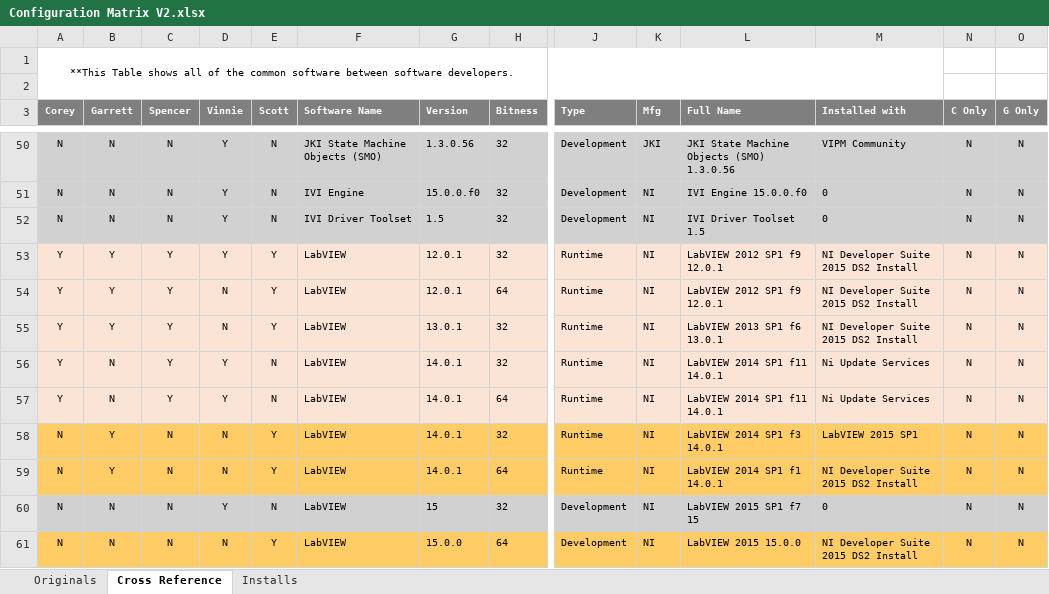
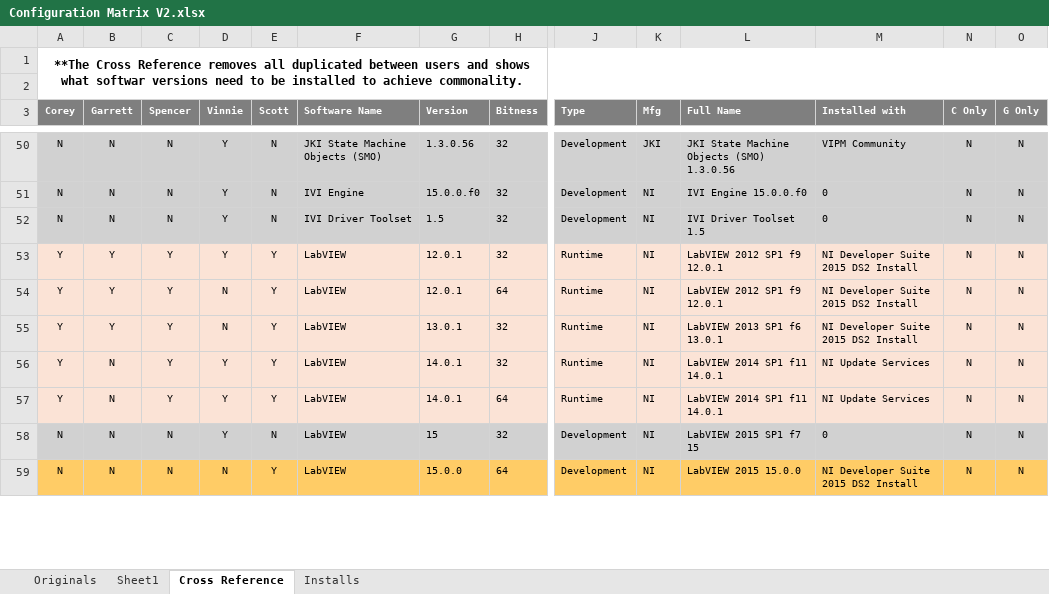
Before and after one commit to jbeachsc/Projects, an Excel workbook: LabVIEW Install Documentation/Supporting Documents/Configurations/Configuration Matrix V2.xlsx, sheet Cross Reference, drawn as a sheet; only a part is shown, gaps mark what is left out; values as stored, in another font and other column widths than the file's, no borders; rows hold the shown columns only; the diff covers the shown part only; the diff names each change by its address in the sheet, - before the commit and + after, or states it on an @@ line.

```diff
--- a/LabVIEW Install Documentation/Supporting Documents/Configurations/Configuration Matrix V2.xlsx (sheet Cross Reference)
+++ b/LabVIEW Install Documentation/Supporting Documents/Configurations/Configuration Matrix V2.xlsx (sheet Cross Reference)
+sheet tab: Sheet1
-A1 (Corey): **This Table shows all of the common software between software developers.
+A1 (Corey): **The Cross Reference removes all duplicated between users and shows what softwar versions need to be installed to achieve commonality.
-A1 bold: off
+A1 bold: on, text size: larger
-A1:M2 merged
+A1:R2 merged
-E56:E57 (Scott): N
+E56:E57 (Scott): Y
-M56:M57 (Installed with): Ni Update Services
+M56:M57 (Installed with): NI Update Services
-row 58: N | Y | N | N | Y | LabVIEW | 14.0.1 | 32 | Runtime | NI | LabVIEW 2014 SP1 f3 14.0.1 | LabVIEW 2015 SP1 | N | N
-row 59: N | Y | N | N | Y | LabVIEW | 14.0.1 | 64 | Runtime | NI | LabVIEW 2014 SP1 f1 14.0.1 | NI Developer Suite 2015 DS2 Install | N | N
```
Also changed, not shown: 6 removed rows, 29 hidden or unhidden rows and 18 edited cells elsewhere in this sheet, sheet Originals, sheet Installs, formulas that keep their value, hidden cells, 45 other files.
